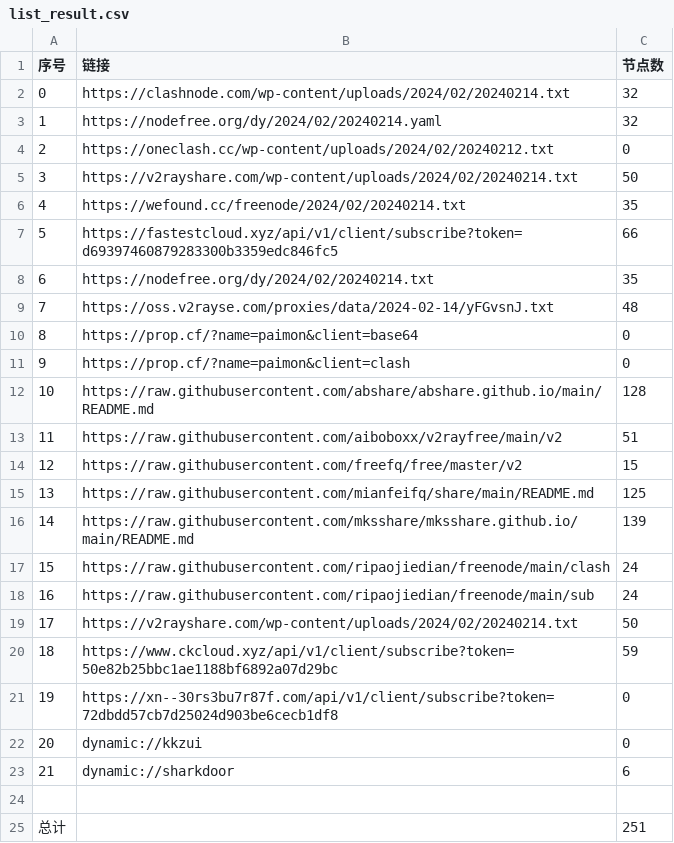
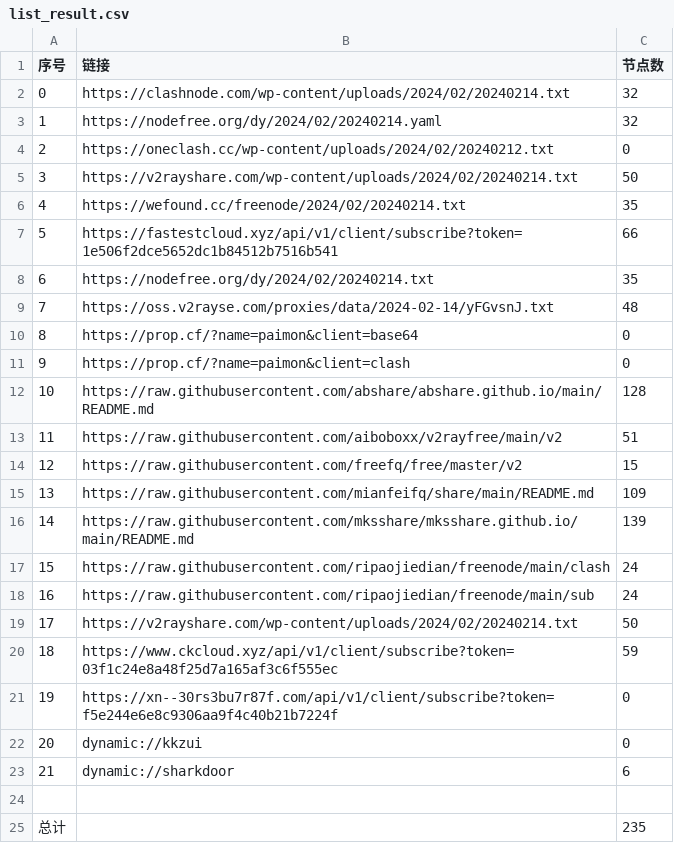
Before and after one commit to PrimarySchoolChief/NoMoreWalls, a CSV file: list_result.csv, drawn as a sheet.

```diff
--- a/list_result.csv
+++ b/list_result.csv
@@ -6,3 +6,3 @@
 4,https://wefound.cc/freenode/2024/02/20240214.txt,35
-5,https://fastestcloud.xyz/api/v1/client/subscribe?token=d69397460879283300b3359edc846fc5,66
+5,https://fastestcloud.xyz/api/v1/client/subscribe?token=1e506f2dce5652dc1b84512b7516b541,66
 6,https://nodefree.org/dy/2024/02/20240214.txt,35
@@ -14,3 +14,3 @@
 12,https://raw.githubusercontent.com/freefq/free/master/v2,15
-13,https://raw.githubusercontent.com/mianfeifq/share/main/README.md,125
+13,https://raw.githubusercontent.com/mianfeifq/share/main/README.md,109
 14,https://raw.githubusercontent.com/mksshare/mksshare.github.io/main/README.md,139
@@ -19,4 +19,4 @@
 17,https://v2rayshare.com/wp-content/uploads/2024/02/20240214.txt,50
-18,https://www.ckcloud.xyz/api/v1/client/subscribe?token=50e82b25bbc1ae1188bf6892a07d29bc,59
-19,https://xn--30rs3bu7r87f.com/api/v1/client/subscribe?token=72dbdd57cb7d25024d903be6cecb1df8,0
+18,https://www.ckcloud.xyz/api/v1/client/subscribe?token=03f1c24e8a48f25d7a165af3c6f555ec,59
+19,https://xn--30rs3bu7r87f.com/api/v1/client/subscribe?token=f5e244e6e8c9306aa9f4c40b21b7224f,0
 20,dynamic://kkzui,0
@@ -24,2 +24,2 @@
 
-总计,,251
+总计,,235
```
Also changed, not shown: 12 other files.
